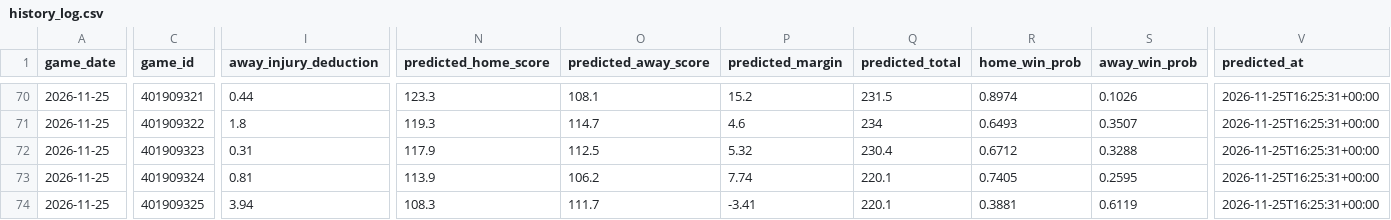
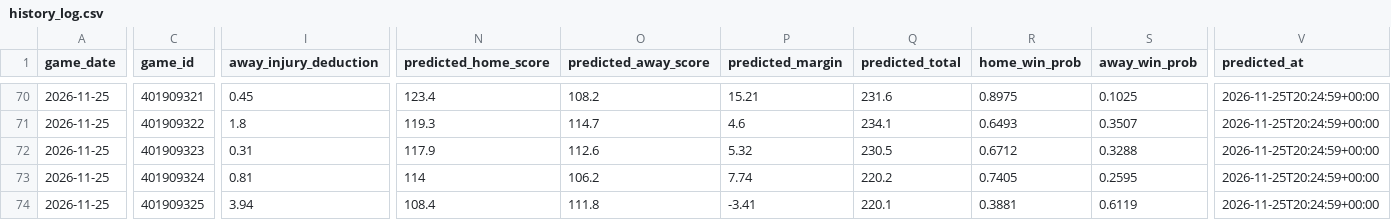
Before and after one commit to ns2148634/NBA, a CSV file: data/history_log.csv, drawn as a sheet; only a part is shown, gaps mark what is left out; the diff covers the shown part only; the diff names each change by its address in the sheet, - before the commit and + after, or states it on an @@ line.

```diff
--- a/data/history_log.csv
+++ b/data/history_log.csv
-I70 (away_injury_deduction): 0.44
+I70 (away_injury_deduction): 0.45
-N70 (predicted_home_score): 123.3
+N70 (predicted_home_score): 123.4
-O70 (predicted_away_score): 108.1
+O70 (predicted_away_score): 108.2
-P70 (predicted_margin): 15.2
+P70 (predicted_margin): 15.21
-Q70 (predicted_total): 231.5
+Q70 (predicted_total): 231.6
-R70 (home_win_prob): 0.8974
+R70 (home_win_prob): 0.8975
-S70 (away_win_prob): 0.1026
+S70 (away_win_prob): 0.1025
-V70:V74 (predicted_at): 2026-11-25T16:25:31+00:00
+V70:V74 (predicted_at): 2026-11-25T20:24:59+00:00
-Q71 (predicted_total): 234
+Q71 (predicted_total): 234.1
-O72 (predicted_away_score): 112.5
+O72 (predicted_away_score): 112.6
-Q72 (predicted_total): 230.4
+Q72 (predicted_total): 230.5
-N73 (predicted_home_score): 113.9
+N73 (predicted_home_score): 114
-Q73 (predicted_total): 220.1
+Q73 (predicted_total): 220.2
-N74 (predicted_home_score): 108.3
+N74 (predicted_home_score): 108.4
-O74 (predicted_away_score): 111.7
+O74 (predicted_away_score): 111.8
```
Also changed, not shown: 31 edited cells elsewhere in this file, 2 other files.
